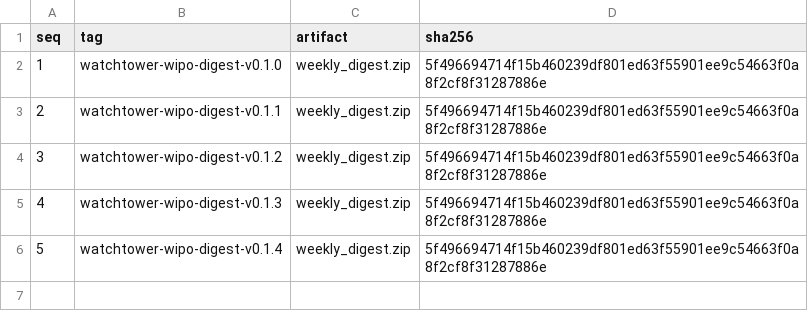
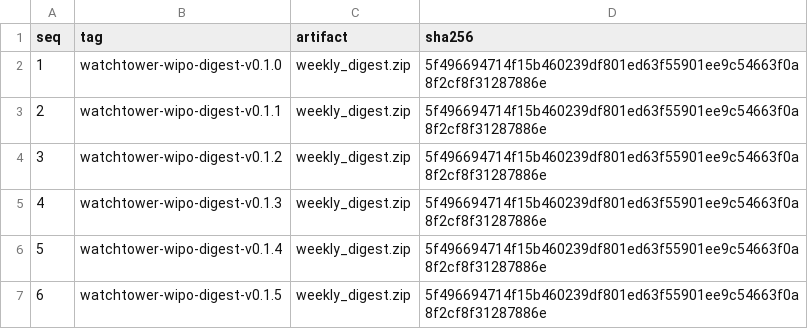
Before and after one commit to omniscoder/watchtower-wipo-digest-checksums, a TSV file: checksums.tsv, drawn as a sheet; the diff names each change by its address in the sheet, - before the commit and + after, or states it on an @@ line.

Commit message:
chore: append v0.1.5 checksum

```diff
--- a/checksums.tsv
+++ b/checksums.tsv
+row 7: 6 | watchtower-wipo-digest-v0.1.5 | weekly_digest.zip | 5f496694714f15b460239df801ed63f55901ee9c54663f0a8f2cf8f31287886e
```
Also changed, not shown: 1 other file.
